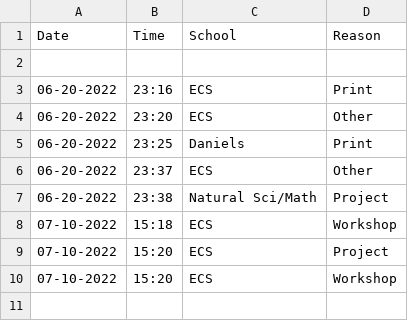
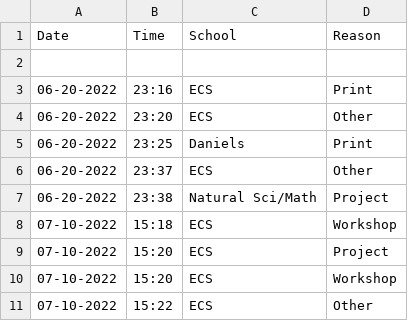
Before and after one commit to Jarob-H/Automated-User-Tracker, a CSV file: users.csv, drawn as a sheet; the diff names each change by its address in the sheet, - before the commit and + after, or states it on an @@ line.

Commit message:
update

```diff
--- a/users.csv
+++ b/users.csv
+row 11: 07-10-2022 | 15:22 | ECS | Other
```
